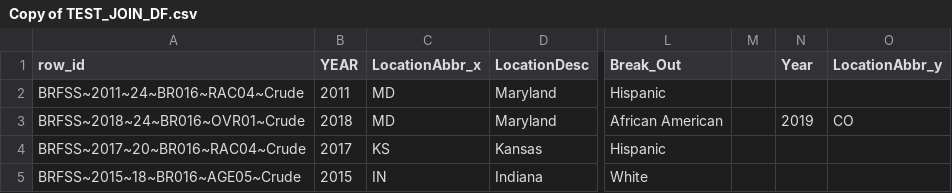
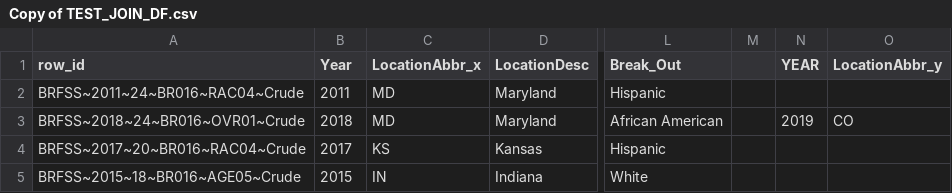
Before and after one commit to DevinaT/CSE163, a CSV file: Copy of TEST_JOIN_DF.csv, drawn as a sheet; only a part is shown, gaps mark what is left out; the diff names each change by its address in the sheet, - before the commit and + after, or states it on an @@ line.

Commit message:
niyats

```diff
--- a/Copy of TEST_JOIN_DF.csv
+++ b/Copy of TEST_JOIN_DF.csv
-B1: YEAR
+B1: Year
-N1: Year
+N1: YEAR
```
